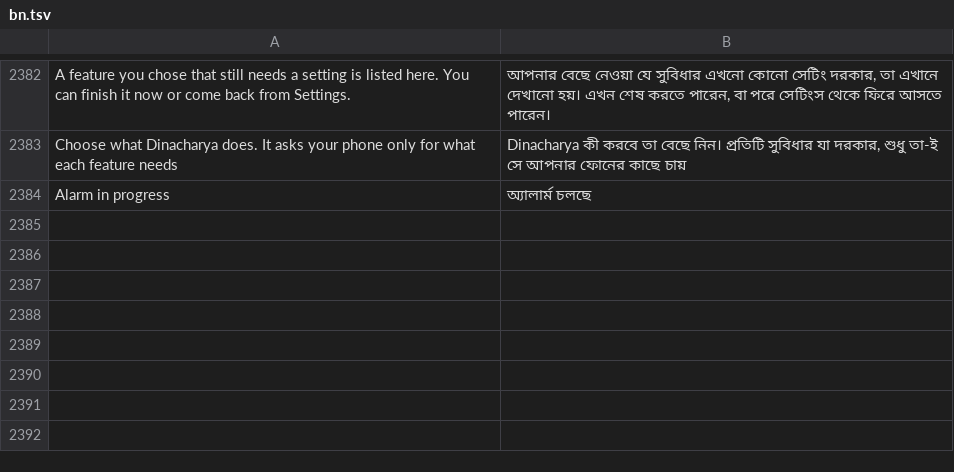
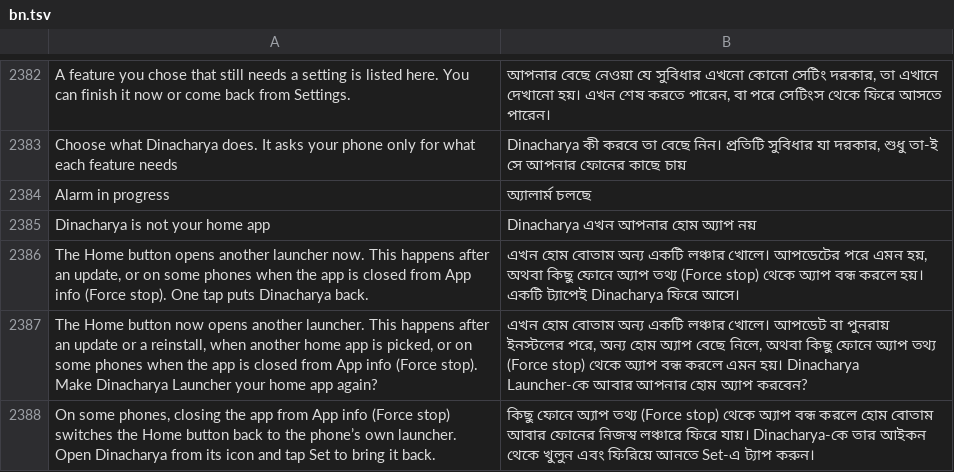
Before and after one commit to codeavirata/Dinacharya-Launcher, a TSV file: app/src/main/assets/lang/bn.tsv, drawn as a sheet; only a part is shown, gaps mark what is left out; the diff names each change by its address in the sheet, - before the commit and + after, or states it on an @@ line.

```diff
--- a/app/src/main/assets/lang/bn.tsv
+++ b/app/src/main/assets/lang/bn.tsv
+row 2385: Dinacharya is not your home app | Dinacharya এখন আপনার হোম অ্যাপ নয়
+row 2386: The Home button opens another launcher now. This happens after an update, or on some phones when the app is closed from App info (Force stop). One tap puts Dinacharya back. | এখন হোম বোতাম অন্য একটি লঞ্চার খোলে। আপডেটের পরে এমন হয়, অথবা কিছু ফোনে অ্যাপ তথ্য (Force stop) থেকে অ্যাপ বন্ধ করলে হয়। একটি ট্যাপেই Dinacharya ফিরে আসে।
+row 2387: The Home button now opens another launcher. This happens after an update or a reinstall, when another home app is picked, or on some phones when the app is closed from App info (Force stop). Make Dinacharya Launcher your home app again? | এখন হোম বোতাম অন্য একটি লঞ্চার খোলে। আপডেট বা পুনরায় ইনস্টলের পরে, অন্য হোম অ্যাপ বেছে নিলে, অথবা কিছু ফোনে অ্যাপ তথ্য (Force stop) থেকে অ্যাপ বন্ধ করলে এমন হয়। Dinacharya Launcher-কে আবার আপনার হোম অ্যাপ করবেন?
+row 2388: On some phones, closing the app from App info (Force stop) switches the Home button back to the phone’s own launcher. Open Dinacharya from its icon and tap Set to bring it back. | কিছু ফোনে অ্যাপ তথ্য (Force stop) থেকে অ্যাপ বন্ধ করলে হোম বোতাম আবার ফোনের নিজস্ব লঞ্চারে ফিরে যায়। Dinacharya-কে তার আইকন থেকে খুলুন এবং ফিরিয়ে আনতে Set-এ ট্যাপ করুন।
```
Also changed, not shown: app/src/main/assets/lang/gu.tsv, app/src/main/assets/lang/hi.tsv, 13 other files.
